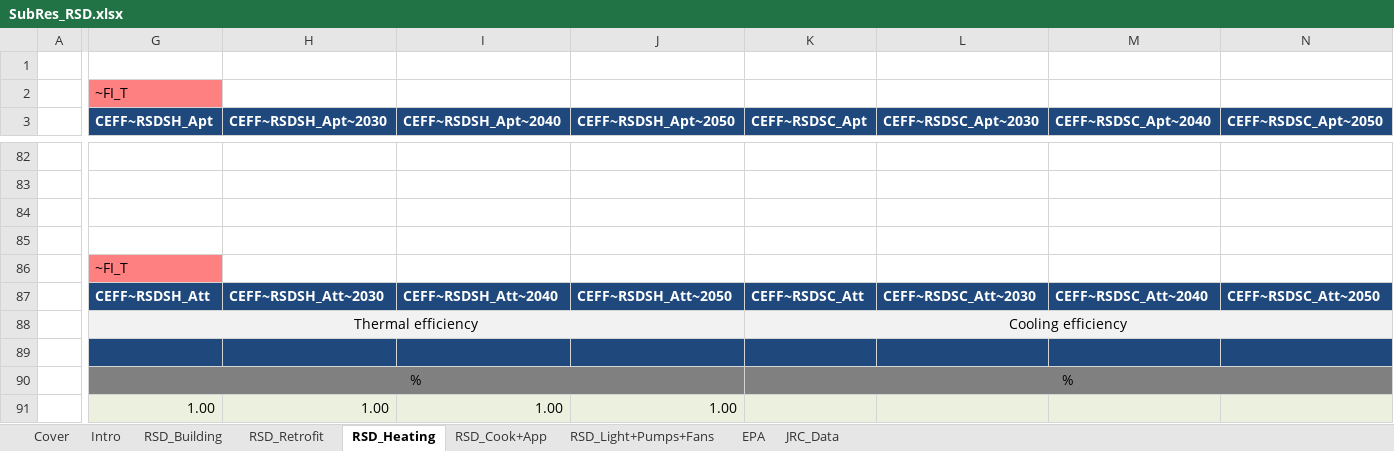
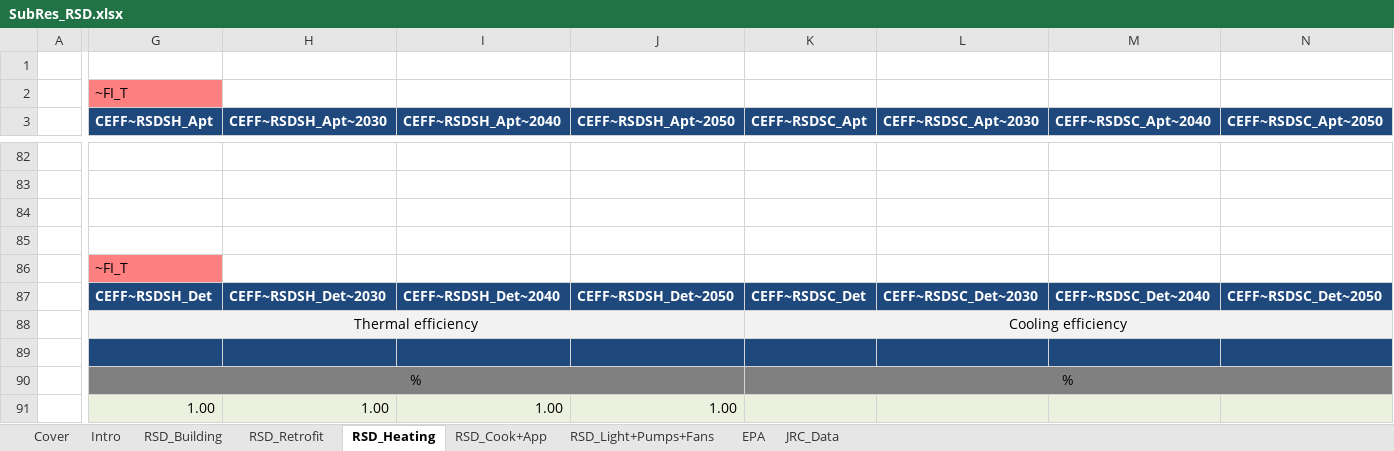
Before and after one commit to MaREI-EPMG/TIM-archived, an Excel workbook: SubRES_TMPL/SubRes_RSD.xlsx, sheet RSD_Heating, drawn as a sheet; only a part is shown, gaps mark what is left out; values as stored, in another font and other column widths than the file's, no borders; charts and pictures not drawn; the diff covers the shown part only; the diff names each change by its address in the sheet, - before the commit and + after, or states it on an @@ line.

Commit message:
Use Det commodities instead of Att in the input table with detached technologies

```diff
--- a/SubRES_TMPL/SubRes_RSD.xlsx (sheet RSD_Heating)
+++ b/SubRES_TMPL/SubRes_RSD.xlsx (sheet RSD_Heating)
-G87 (CEFF~RSDSH_Apt): CEFF~RSDSH_Att
+G87 (CEFF~RSDSH_Apt): CEFF~RSDSH_Det
-H87 (CEFF~RSDSH_Apt~2030): CEFF~RSDSH_Att~2030
+H87 (CEFF~RSDSH_Apt~2030): CEFF~RSDSH_Det~2030
-I87 (CEFF~RSDSH_Apt~2040): CEFF~RSDSH_Att~2040
+I87 (CEFF~RSDSH_Apt~2040): CEFF~RSDSH_Det~2040
-J87 (CEFF~RSDSH_Apt~2050): CEFF~RSDSH_Att~2050
+J87 (CEFF~RSDSH_Apt~2050): CEFF~RSDSH_Det~2050
-K87 (CEFF~RSDSC_Apt): CEFF~RSDSC_Att
+K87 (CEFF~RSDSC_Apt): CEFF~RSDSC_Det
-L87 (CEFF~RSDSC_Apt~2030): CEFF~RSDSC_Att~2030
+L87 (CEFF~RSDSC_Apt~2030): CEFF~RSDSC_Det~2030
-M87 (CEFF~RSDSC_Apt~2040): CEFF~RSDSC_Att~2040
+M87 (CEFF~RSDSC_Apt~2040): CEFF~RSDSC_Det~2040
-N87 (CEFF~RSDSC_Apt~2050): CEFF~RSDSC_Att~2050
+N87 (CEFF~RSDSC_Apt~2050): CEFF~RSDSC_Det~2050
```
Also changed, not shown: 4 edited cells elsewhere in this sheet.
